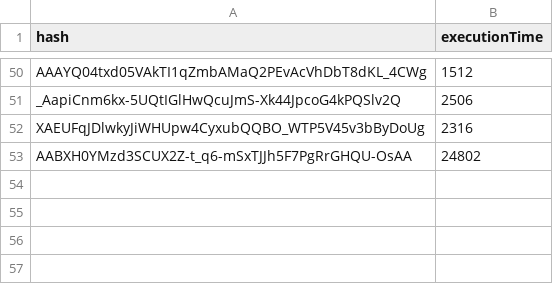
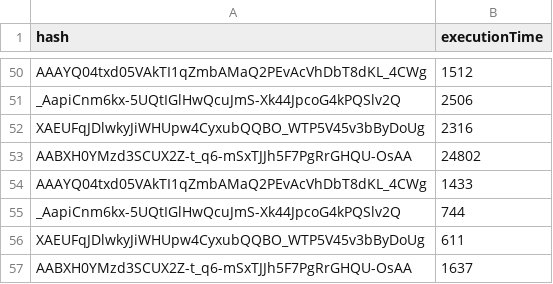
Before and after one commit to AleSerra/IPFS-Buses2020, a CSV file: downtests/testsSia/results.csv, drawn as a sheet; only a part is shown, gaps mark what is left out; the diff names each change by its address in the sheet, - before the commit and + after, or states it on an @@ line.

Commit message:
Test

```diff
--- a/downtests/testsSia/results.csv
+++ b/downtests/testsSia/results.csv
+row 54: AAAYQ04txd05VAkTI1qZmbAMaQ2PEvAcVhDbT8dKL_4CWg | 1433
+row 55: _AapiCnm6kx-5UQtIGlHwQcuJmS-Xk44JpcoG4kPQSlv2Q | 744
+row 56: XAEUFqJDlwkyJiWHUpw4CyxubQQBO_WTP5V45v3bByDoUg | 611
+row 57: AABXH0YMzd3SCUX2Z-t_q6-mSxTJJh5F7PgRrGHQU-OsAA | 1637
```
Also changed, not shown: 15 other files.
